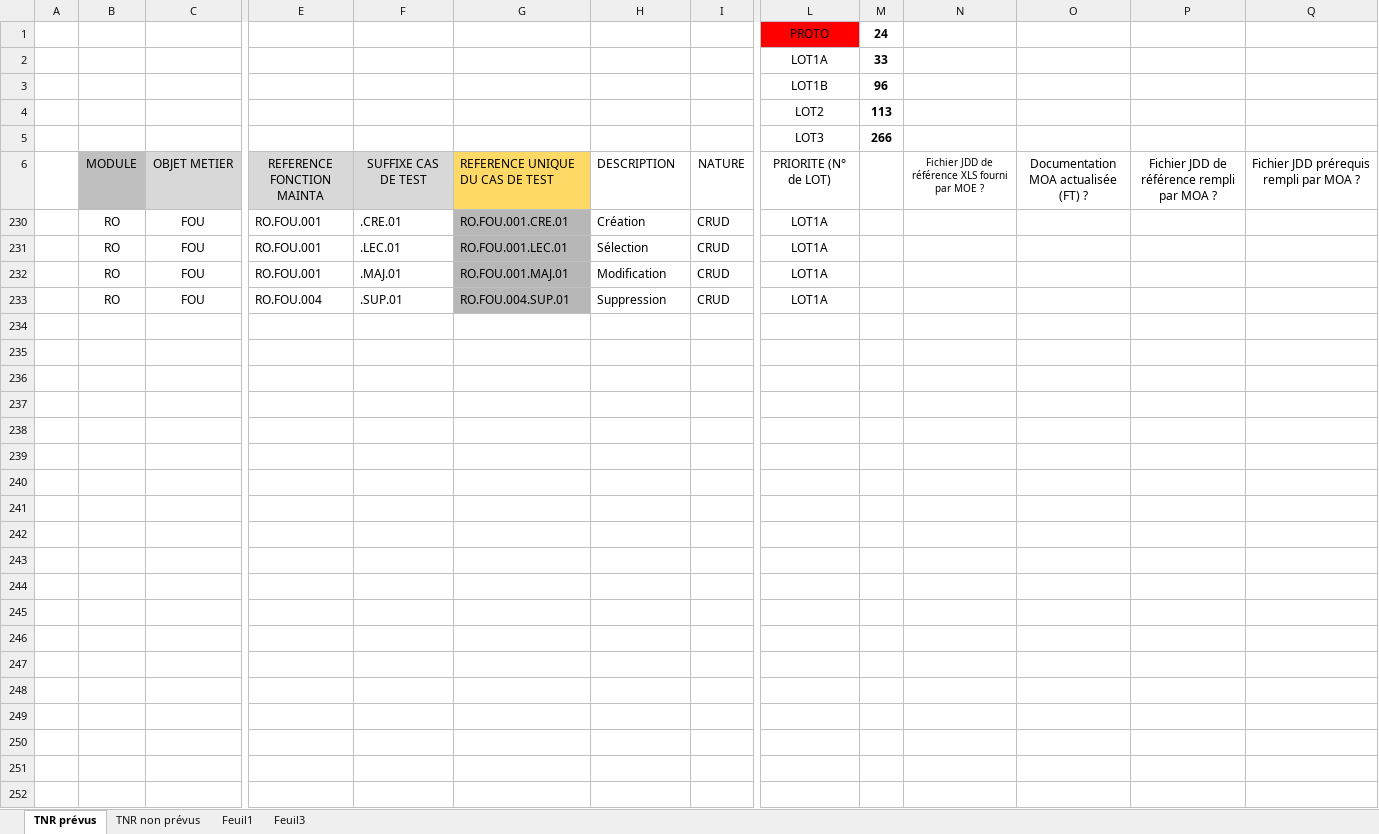
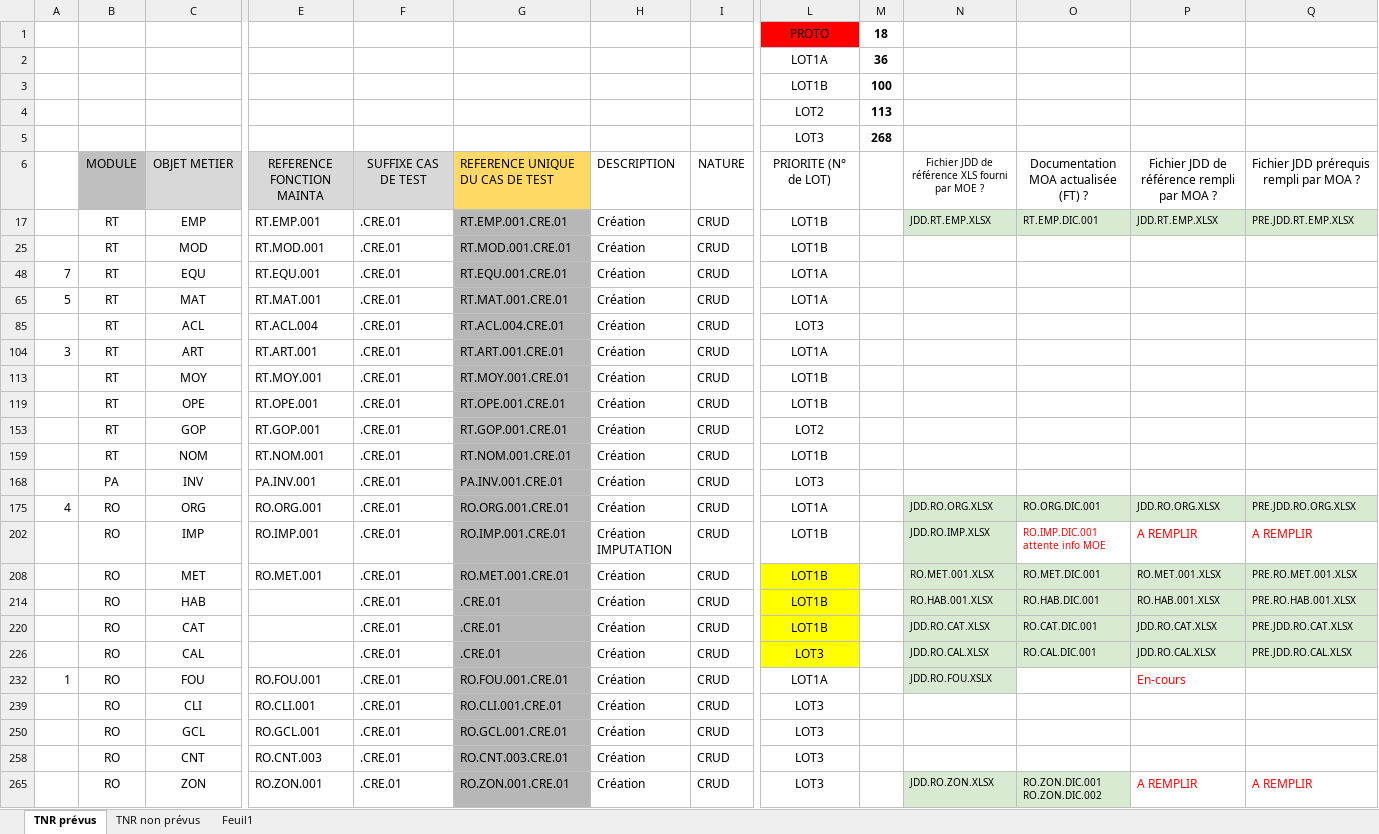
Before and after one commit to jmLafarge/MAINTA_TNR, an Excel workbook: TNR/TNR Cas de test à implémenter.xlsx, sheet TNR prévus, drawn as a sheet; only a part is shown, gaps mark what is left out; values as stored, in another font and other column widths than the file's, no borders; conditional formats not drawn; removed rows and columns are numbered as before the commit, all else as after; rows hold the shown columns only; ↵ is a line break in a cell; the diff covers the shown part only; the diff names each change by its address in the sheet, - before the commit and + after, or states it on an @@ line.

```diff
--- a/TNR/TNR Cas de test à implémenter.xlsx (sheet TNR prévus)
+++ b/TNR/TNR Cas de test à implémenter.xlsx (sheet TNR prévus)
-sheet tab: Feuil3
-M1: 24
+M1: 18
-M2: 33
+M2: 36
-M3: 96
+M3: 100
-M5: 266
+M5: 268
+row 17:  | RT | EMP | RT.EMP.001 | .CRE.01 | RT.EMP.001.CRE.01 | Création | CRUD | LOT1B |  | JDD.RT.EMP.XLSX | RT.EMP.DIC.001 | JDD.RT.EMP.XLSX | PRE.JDD.RT.EMP.XLSX
@@ row 25 unhidden:  | RT | MOD | RT.MOD.001 | .CRE.01 | RT.MOD.001.CRE.01 | Création | CRUD | LOT1B @@
+row 48: 7 | RT | EQU | RT.EQU.001 | .CRE.01 | RT.EQU.001.CRE.01 | Création | CRUD | LOT1A
+row 65: 5 | RT | MAT | RT.MAT.001 | .CRE.01 | RT.MAT.001.CRE.01 | Création | CRUD | LOT1A
@@ row 85 unhidden:  | RT | ACL | RT.ACL.004 | .CRE.01 | RT.ACL.004.CRE.01 | Création | CRUD | LOT3 @@
+row 104: 3 | RT | ART | RT.ART.001 | .CRE.01 | RT.ART.001.CRE.01 | Création | CRUD | LOT1A
@@ row 113 unhidden:  | RT | MOY | RT.MOY.001 | .CRE.01 | RT.MOY.001.CRE.01 | Création | CRUD | LOT1B @@
@@ row 119 unhidden:  | RT | OPE | RT.OPE.001 | .CRE.01 | RT.OPE.001.CRE.01 | Création | CRUD | LOT1B @@
@@ row 153 unhidden:  | RT | GOP | RT.GOP.001 | .CRE.01 | RT.GOP.001.CRE.01 | Création | CRUD | LOT2 @@
@@ row 159 unhidden:  | RT | NOM | RT.NOM.001 | .CRE.01 | RT.NOM.001.CRE.01 | Création | CRUD | LOT1B @@
@@ row 168 unhidden:  | PA | INV | PA.INV.001 | .CRE.01 | PA.INV.001.CRE.01 | Création | CRUD | LOT3 @@
+row 175: 4 | RO | ORG | RO.ORG.001 | .CRE.01 | RO.ORG.001.CRE.01 | Création | CRUD | LOT1A |  | JDD.RO.ORG.XLSX | RO.ORG.DIC.001 | JDD.RO.ORG.XLSX | PRE.JDD.RO.ORG.XLSX
@@ row 202 unhidden:  | RO | IMP | RO.IMP.001 | .CRE.01 | RO.IMP.001.CRE.01 | Création IMPUTATION | CRUD | LOT1B |  | JDD.RO.IMP.XLSX | RO.IMP.DIC.001 ↵ attente info MOE | A REMPLIR | A REMPLIR @@
+row 208:  | RO | MET | RO.MET.001 | .CRE.01 | RO.MET.001.CRE.01 | Création | CRUD | LOT1B |  | RO.MET.001.XLSX | RO.MET.DIC.001 | RO.MET.001.XLSX | PRE.RO.MET.001.XLSX
+row 214:  | RO | HAB |  | .CRE.01 | .CRE.01 | Création | CRUD | LOT1B |  | RO.HAB.001.XLSX | RO.HAB.DIC.001 | RO.HAB.001.XLSX | PRE.RO.HAB.001.XLSX
+row 220:  | RO | CAT |  | .CRE.01 | .CRE.01 | Création | CRUD | LOT1B |  | JDD.RO.CAT.XLSX | RO.CAT.DIC.001 | JDD.RO.CAT.XLSX | PRE.JDD.RO.CAT.XLSX
+row 226:  | RO | CAL |  | .CRE.01 | .CRE.01 | Création | CRUD | LOT3 |  | JDD.RO.CAL.XLSX | RO.CAL.DIC.001 | JDD.RO.CAL.XLSX | PRE.JDD.RO.CAL.XLSX
-A232: (empty)
+A232: 1
-N232: (empty)
+N232: JDD.RO.FOU.XSLX
-N232 fill: none
+N232 fill: #D9EAD3
-P232: (empty)
+P232: En-cours
-row 231:  | RO | FOU | RO.FOU.001 | .LEC.01 | RO.FOU.001.LEC.01 | Sélection | CRUD | LOT1A
-row 232:  | RO | FOU | RO.FOU.001 | .MAJ.01 | RO.FOU.001.MAJ.01 | Modification | CRUD | LOT1A
-row 233:  | RO | FOU | RO.FOU.004 | .SUP.01 | RO.FOU.004.SUP.01 | Suppression | CRUD | LOT1A
@@ row 239 unhidden:  | RO | CLI | RO.CLI.001 | .CRE.01 | RO.CLI.001.CRE.01 | Création | CRUD | LOT3 @@
@@ row 250 unhidden:  | RO | GCL | RO.GCL.001 | .CRE.01 | RO.GCL.001.CRE.01 | Création | CRUD | LOT3 @@
@@ row 258 unhidden:  | RO | CNT | RO.CNT.003 | .CRE.01 | RO.CNT.003.CRE.01 | Création | CRUD | LOT3 @@
@@ row 265 unhidden:  | RO | ZON | RO.ZON.001 | .CRE.01 | RO.ZON.001.CRE.01 | Création | CRUD | LOT3 |  | JDD.RO.ZON.XLSX | RO.ZON.DIC.001 ↵ RO.ZON.DIC.002 | A REMPLIR | A REMPLIR @@
```
Also changed, not shown: 2 added rows and 23 hidden or unhidden rows elsewhere in this sheet, sheet Feuil1, sheet TNR non prévus, formulas that keep their value, hidden cells, TNR/infoBDD.xlsx, TNR_JDD/JDD.GLOBAL.xlsx, 28 other files.
